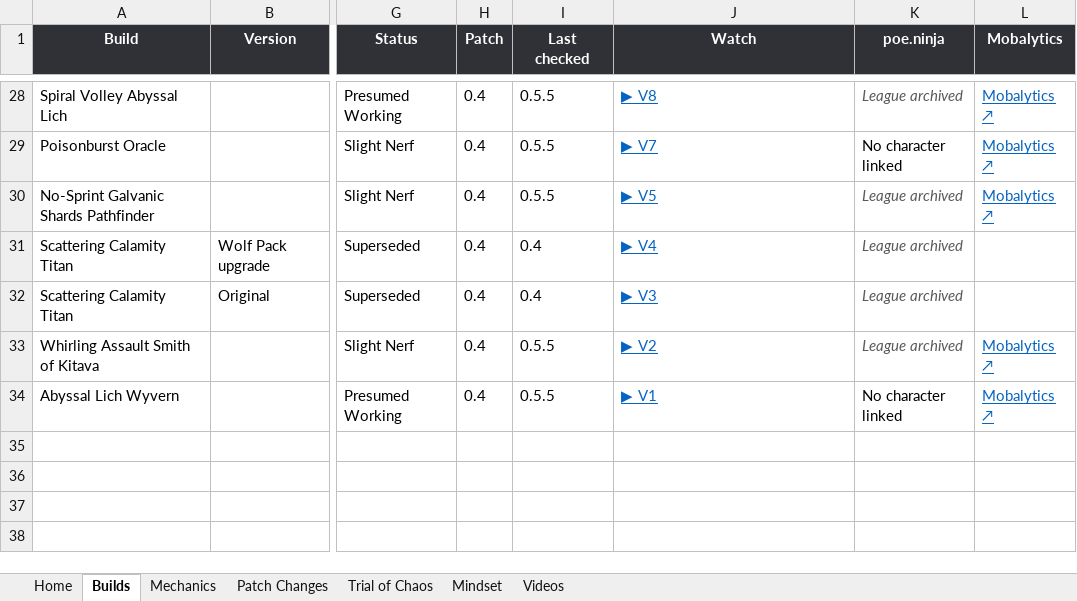
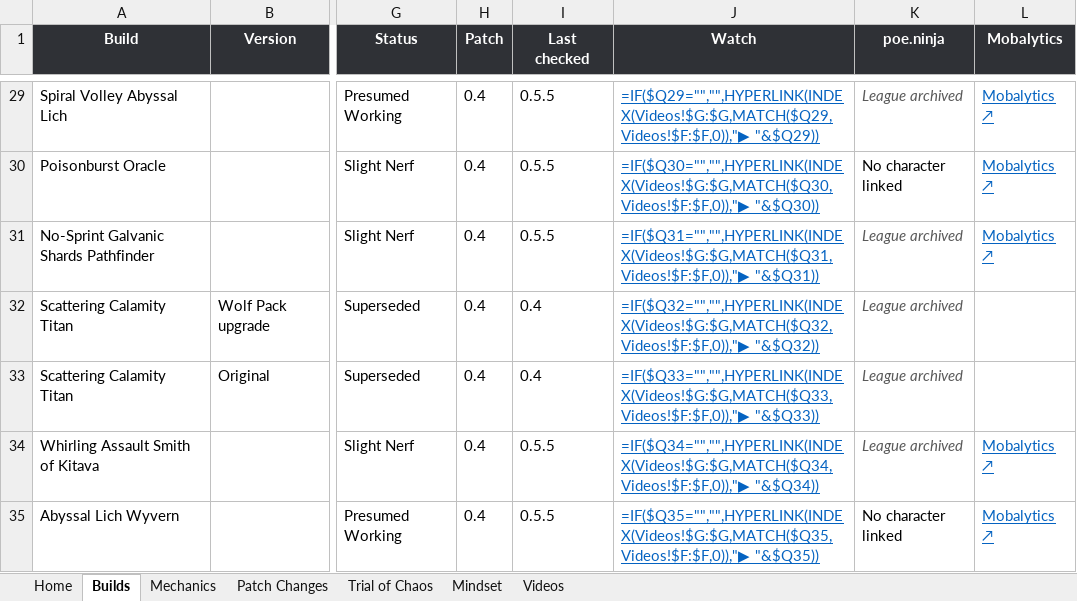
Before and after one commit to dizzyyoce/787codex, an Excel workbook: compendium.xlsx, sheet Builds, drawn as a sheet; only a part is shown, gaps mark what is left out; values as stored, in another font and other column widths than the file's, no borders; formulas without a stored value are shown as written; conditional formats and table styles not drawn; addresses are those after the commit; the diff covers the shown part only; the diff names each change by its address in the sheet, - before the commit and + after, or states it on an @@ line.

```diff
--- a/compendium.xlsx (sheet Builds)
+++ b/compendium.xlsx (sheet Builds)
-J29 (Watch): ▶ V8
+J29 (Watch): =IF($Q29="","",HYPERLINK(INDEX(Videos!$G:$G,MATCH($Q29,Videos!$F:$F,0)),"▶ "&$Q29))
-J30 (Watch): ▶ V7
+J30 (Watch): =IF($Q30="","",HYPERLINK(INDEX(Videos!$G:$G,MATCH($Q30,Videos!$F:$F,0)),"▶ "&$Q30))
-J31 (Watch): ▶ V5
+J31 (Watch): =IF($Q31="","",HYPERLINK(INDEX(Videos!$G:$G,MATCH($Q31,Videos!$F:$F,0)),"▶ "&$Q31))
-J32 (Watch): ▶ V4
+J32 (Watch): =IF($Q32="","",HYPERLINK(INDEX(Videos!$G:$G,MATCH($Q32,Videos!$F:$F,0)),"▶ "&$Q32))
-J33 (Watch): ▶ V3
+J33 (Watch): =IF($Q33="","",HYPERLINK(INDEX(Videos!$G:$G,MATCH($Q33,Videos!$F:$F,0)),"▶ "&$Q33))
-J34 (Watch): ▶ V2
+J34 (Watch): =IF($Q34="","",HYPERLINK(INDEX(Videos!$G:$G,MATCH($Q34,Videos!$F:$F,0)),"▶ "&$Q34))
-J35 (Watch): ▶ V1
+J35 (Watch): =IF($Q35="","",HYPERLINK(INDEX(Videos!$G:$G,MATCH($Q35,Videos!$F:$F,0)),"▶ "&$Q35))
```
Also changed, not shown: 1 added row and 28 edited cells elsewhere in this sheet, sheet Mechanics, sheet Videos, sheet Trial of Chaos, sheet Mindset, sheet Patch Changes, sheet Home.
